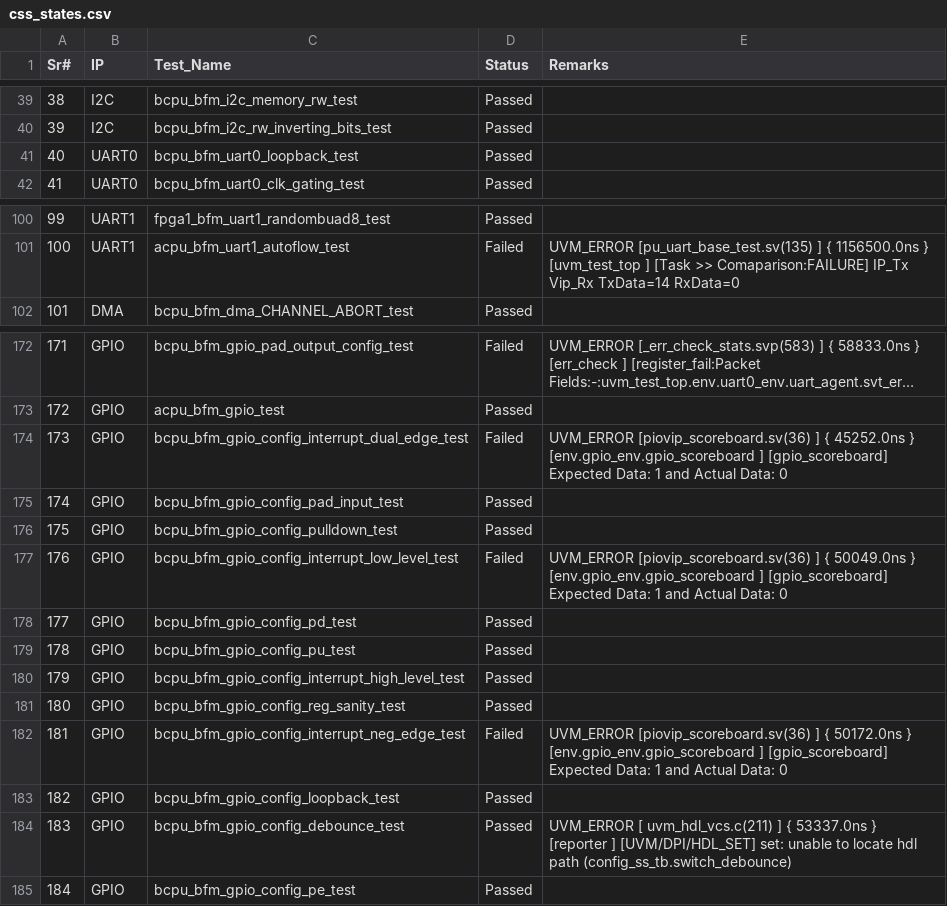
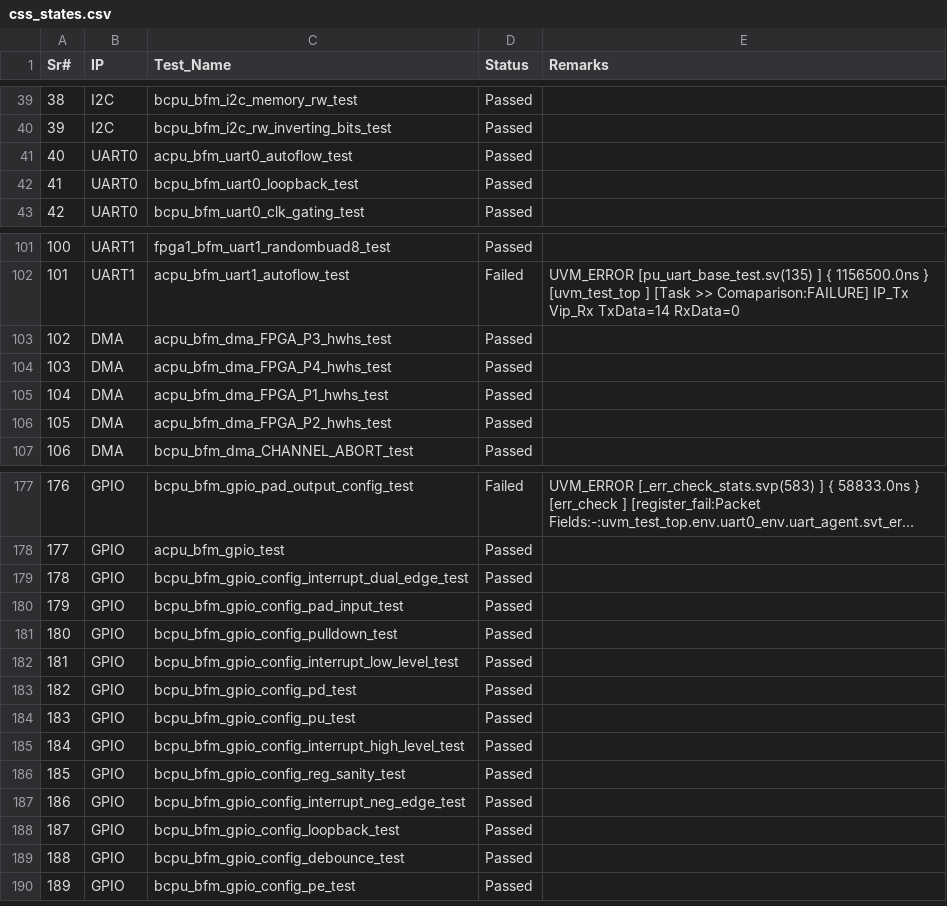
Before and after one commit to mahmoodulhassan-rs/dash_baord, a CSV file: css_states.csv, drawn as a sheet; only a part is shown, gaps mark what is left out; long unchanged cells end in …; addresses are those after the commit; the diff names each change by its address in the sheet, - before the commit and + after, or states it on an @@ line.

```diff
--- a/css_states.csv
+++ b/css_states.csv
+row 41: 40 | UART0 | acpu_bfm_uart0_autoflow_test | Passed
@@ column A (Sr#) renumbered from row 42 down @@
+row 103: 102 | DMA | acpu_bfm_dma_FPGA_P3_hwhs_test | Passed
+row 104: 103 | DMA | acpu_bfm_dma_FPGA_P4_hwhs_test | Passed
+row 105: 104 | DMA | acpu_bfm_dma_FPGA_P1_hwhs_test | Passed
+row 106: 105 | DMA | acpu_bfm_dma_FPGA_P2_hwhs_test | Passed
-D179 (Status): Failed
+D179 (Status): Passed
-E179 (Remarks): UVM_ERROR [piovip_scoreboard.sv(36) ] { 45252.0ns } [env.gpio_env.gpio_scoreboard ] [gpio_scoreboard] Expected Data: 1 and Actual Data: 0
+E179 (Remarks): (empty)
-D182 (Status): Failed
+D182 (Status): Passed
-E182 (Remarks): UVM_ERROR [piovip_scoreboard.sv(36) ] { 50049.0ns } [env.gpio_env.gpio_scoreboard ] [gpio_scoreboard] Expected Data: 1 and Actual Data: 0
+E182 (Remarks): (empty)
-D187 (Status): Failed
+D187 (Status): Passed
-E187 (Remarks): UVM_ERROR [piovip_scoreboard.sv(36) ] { 50172.0ns } [env.gpio_env.gpio_scoreboard ] [gpio_scoreboard] Expected Data: 1 and Actual Data: 0
+E187 (Remarks): (empty)
-E189 (Remarks): UVM_ERROR [ uvm_hdl_vcs.c(211) ] { 53337.0ns } [reporter ] [UVM/DPI/HDL_SET] set: unable to locate hdl path (config_ss_tb.switch_debounce)
+E189 (Remarks): (empty)
```
Also changed, not shown: 3 other files.
